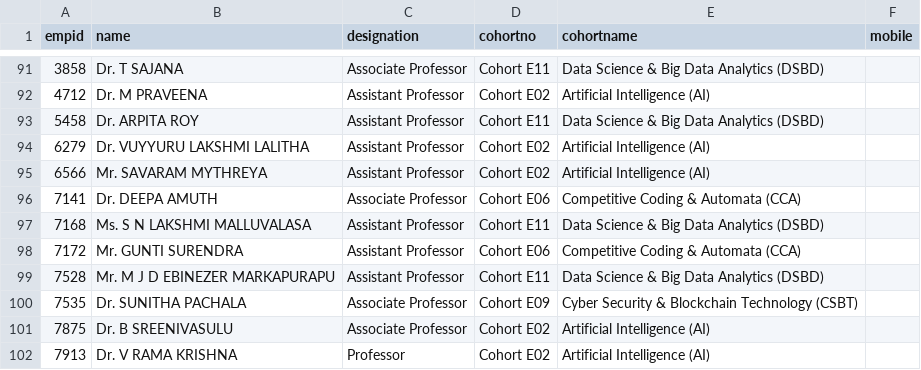
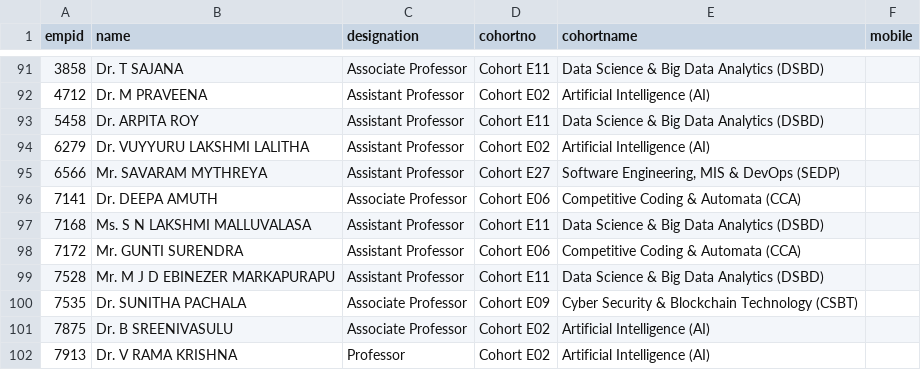
Before and after one commit to klu2300031699/COHORT-DATA, a CSV file: public/faculty data.csv, drawn as a sheet; only a part is shown, gaps mark what is left out.

Commit message:
add new admins

```diff
--- a/public/faculty data.csv
+++ b/public/faculty data.csv
@@ -94,3 +94,3 @@ empid,name,designation,cohortno,cohortname,mobile
 6279,Dr. VUYYURU LAKSHMI LALITHA,Assistant Professor,Cohort E02,Artificial Intelligence (AI),
-6566,Mr. SAVARAM MYTHREYA,Assistant Professor,Cohort E02,Artificial Intelligence (AI),
+6566,Mr. SAVARAM MYTHREYA,Assistant Professor,Cohort E27,"Software Engineering, MIS & DevOps (SEDP)",
 7141,Dr. DEEPA AMUTH,Associate Professor,Cohort E06,Competitive Coding & Automata (CCA),
```
